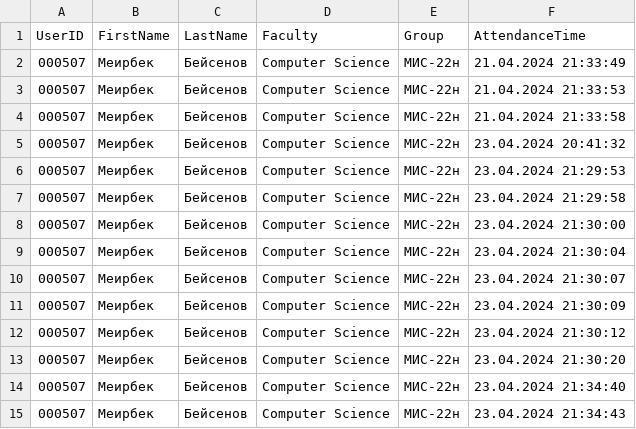
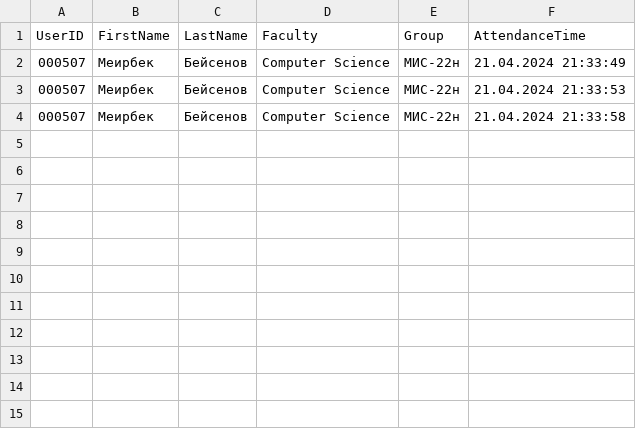
Before and after one commit to Meirbek-dev/facial-recognition-attendance, a CSV file: app_data/attendance_records.csv, drawn as a sheet; the diff names each change by its address in the sheet, - before the commit and + after, or states it on an @@ line.

```diff
--- a/app_data/attendance_records.csv
+++ b/app_data/attendance_records.csv
-row 5: 000507 | Меирбек | Бейсенов | Computer Science | МИС-22н | 23.04.2024 20:41:32
-row 6: 000507 | Меирбек | Бейсенов | Computer Science | МИС-22н | 23.04.2024 21:29:53
-row 7: 000507 | Меирбек | Бейсенов | Computer Science | МИС-22н | 23.04.2024 21:29:58
-row 8: 000507 | Меирбек | Бейсенов | Computer Science | МИС-22н | 23.04.2024 21:30:00
-row 9: 000507 | Меирбек | Бейсенов | Computer Science | МИС-22н | 23.04.2024 21:30:04
-row 10: 000507 | Меирбек | Бейсенов | Computer Science | МИС-22н | 23.04.2024 21:30:07
-row 11: 000507 | Меирбек | Бейсенов | Computer Science | МИС-22н | 23.04.2024 21:30:09
-row 12: 000507 | Меирбек | Бейсенов | Computer Science | МИС-22н | 23.04.2024 21:30:12
-row 13: 000507 | Меирбек | Бейсенов | Computer Science | МИС-22н | 23.04.2024 21:30:20
-row 14: 000507 | Меирбек | Бейсенов | Computer Science | МИС-22н | 23.04.2024 21:34:40
-row 15: 000507 | Меирбек | Бейсенов | Computer Science | МИС-22н | 23.04.2024 21:34:43
```
Also changed, not shown: 5 other files.
